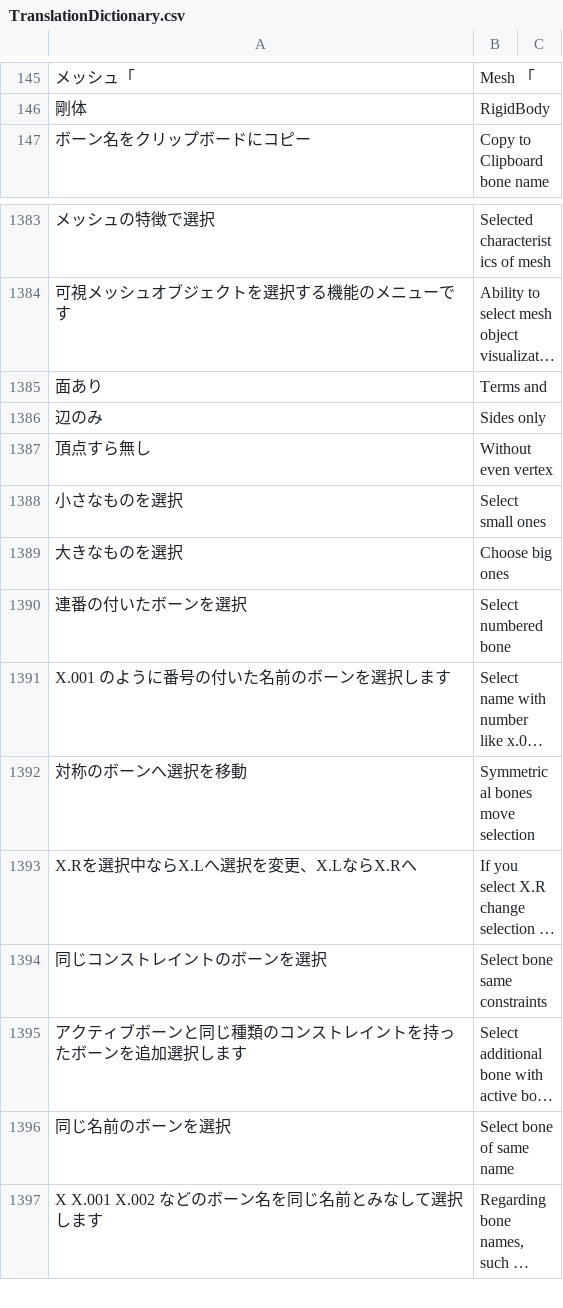
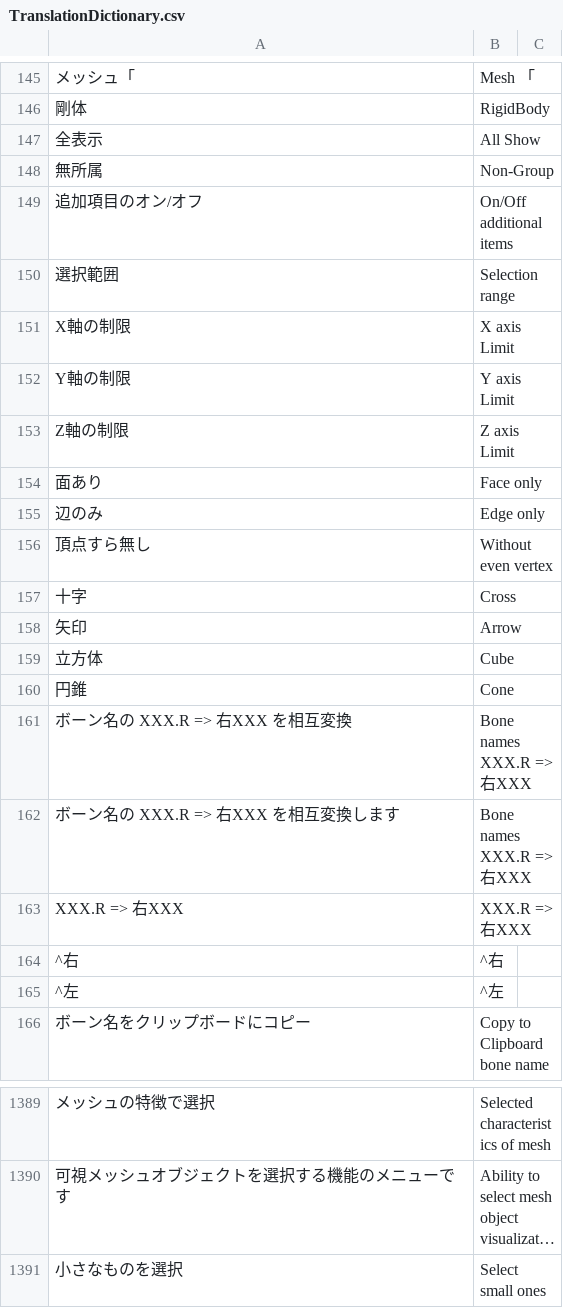
Before and after one commit to PyrokinesisStudio/Blender-Scramble-Addon, a CSV file: Scramble Addon/TranslationDictionary.csv, drawn as a sheet; only a part is shown, gaps mark what is left out; the shorter side is filled out with more unchanged rows; long unchanged cells end in …; removed rows and columns are numbered as before the commit, all else as after; the diff covers the shown part only; the diff names each change by its address in the sheet, - before the commit and + after, or states it on an @@ line.

```diff
--- a/Scramble Addon/TranslationDictionary.csv
+++ b/Scramble Addon/TranslationDictionary.csv
+row 147: 全表示 | All Show
+row 148: 無所属 | Non-Group
+row 149: 追加項目のオン/オフ | On/Off additional items
+row 150: 選択範囲 | Selection range
+row 151: X軸の制限 | X axis Limit
+row 152: Y軸の制限 | Y axis Limit
+row 153: Z軸の制限 | Z axis Limit
+row 154: 面あり | Face only
+row 155: 辺のみ | Edge only
@@ row 1387 moved to row 156: 頂点すら無し @@
@@ row 1307 moved to row 157: 十字 @@
@@ row 1308 moved to row 158: 矢印 @@
@@ row 1309 moved to row 159: 立方体 @@
@@ row 1310 moved to row 160: 円錐 @@
+row 161: ボーン名の XXX.R => 右XXX を相互変換 | Bone names XXX.R => 右XXX
+row 162: ボーン名の XXX.R => 右XXX を相互変換します | Bone names XXX.R => 右XXX
+row 163: XXX.R => 右XXX | XXX.R => 右XXX
+row 164: ^右 | ^右
+row 165: ^左 | ^左
-row 1385: 面あり | Terms and
-row 1386: 辺のみ | Sides only
```
Also changed, not shown: 12 removed rows and 7 edited cells elsewhere in this file, 6 other files.
